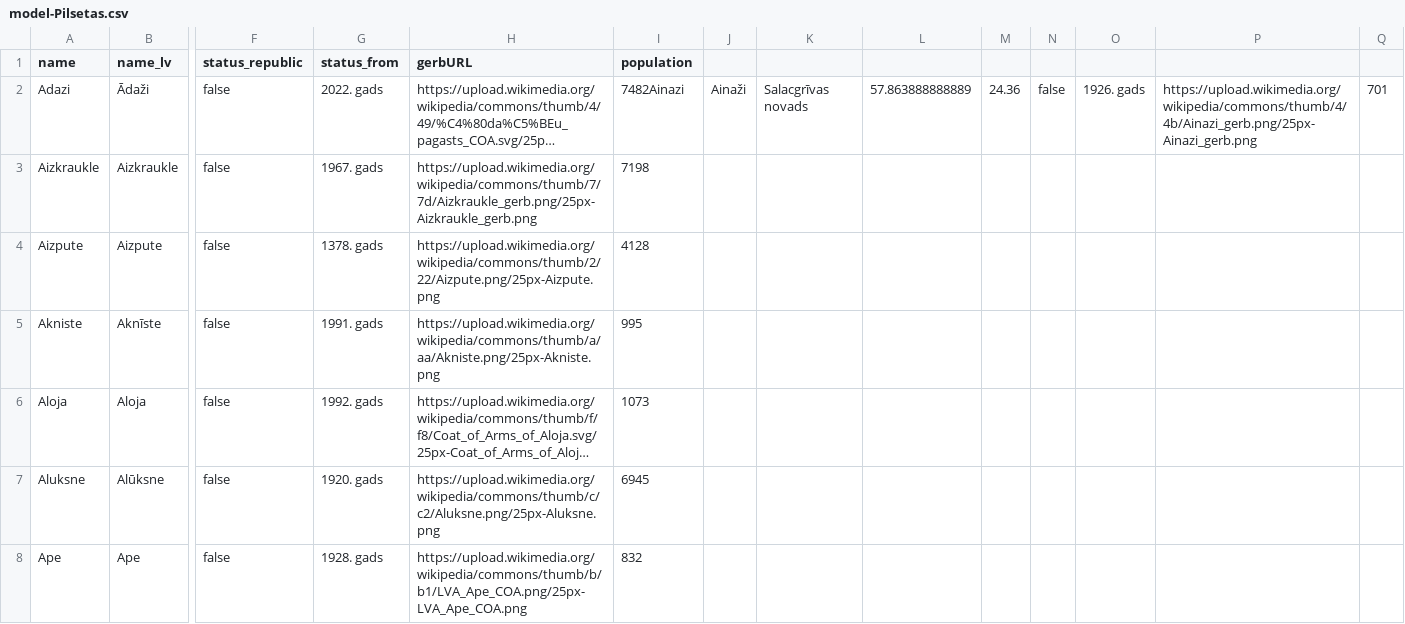
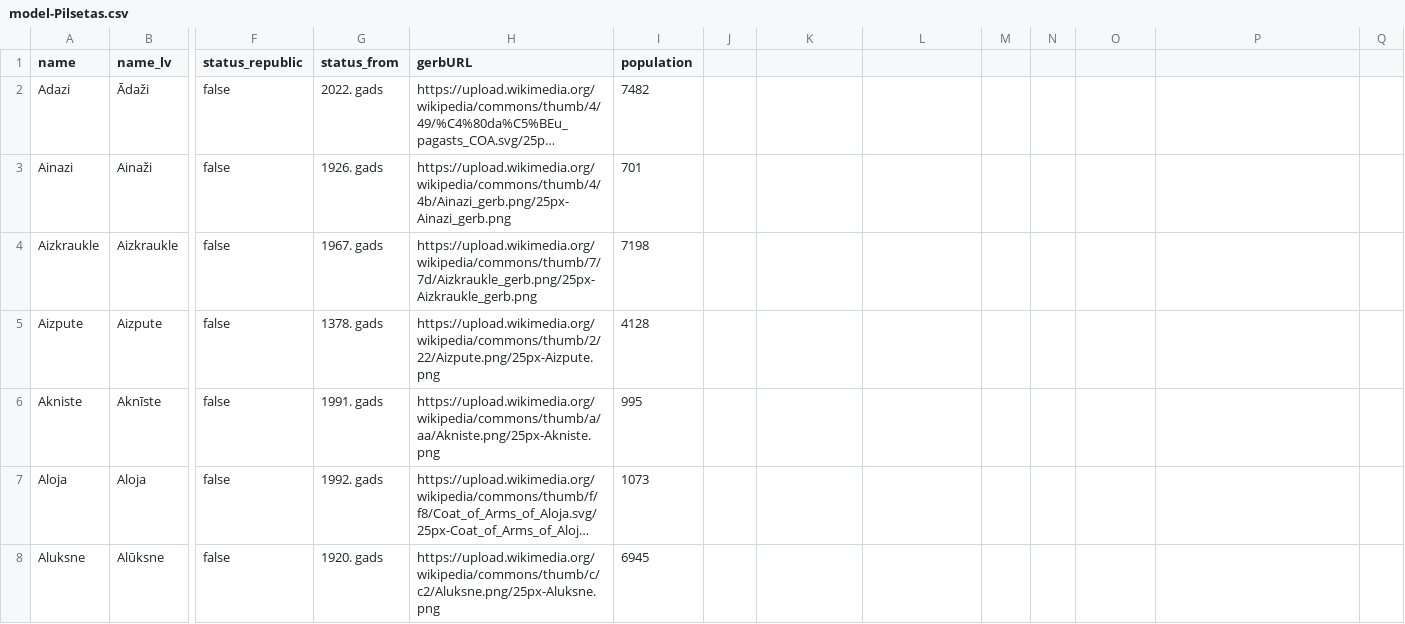
Before and after one commit to svolochj/LVPilsetas, a CSV file: db/data/model-Pilsetas.csv, drawn as a sheet; only a part is shown, gaps mark what is left out; the shorter side is filled out with more unchanged rows; long unchanged cells end in …; rows hold the shown columns only; the diff names each change by its address in the sheet, - before the commit and + after, or states it on an @@ line.

Commit message:
Update model-Pilsetas.csv

```diff
--- a/db/data/model-Pilsetas.csv
+++ b/db/data/model-Pilsetas.csv
-I2 (population): 7482Ainazi
+I2 (population): 7482
-J2: Ainaži
+J2: (empty)
-K2: Salacgrīvas novads
+K2: (empty)
-L2: 57.863888888889
+L2: (empty)
-M2: 24.36
+M2: (empty)
-N2: false
+N2: (empty)
-O2: 1926. gads
+O2: (empty)
-P2: https://upload.wikimedia.org/wikipedia/commons/thumb/4/4b/Ainazi_gerb.png/25px-Ainazi_gerb.png
+P2: (empty)
-Q2: 701
+Q2: (empty)
+row 3: Ainazi | Ainaži | false | 1926. gads | https://upload.wikimedia.org/wikipedia/commons/thumb/4/4b/Ainazi_gerb.png/25px-Ainazi_gerb.png | 701
```
